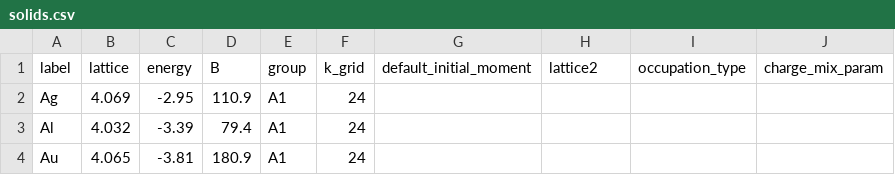
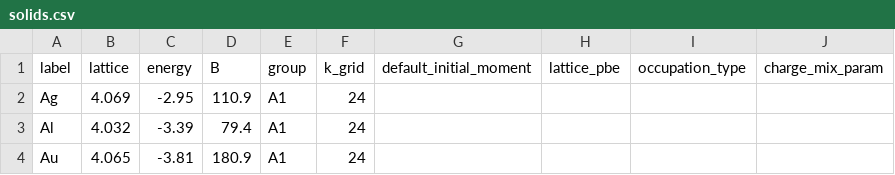
Before and after one commit to azag0/mbd-vv, a CSV file: data/solids.csv, drawn as a sheet; only a part is shown.

Commit message:
solids working

```diff
--- a/data/solids.csv
+++ b/data/solids.csv
@@ -1,2 +1,2 @@
-label;lattice;energy;B;group;k_grid;default_initial_moment;lattice2;occupation_type;charge_mix_param
+label;lattice;energy;B;group;k_grid;default_initial_moment;lattice_pbe;occupation_type;charge_mix_param
 Ag;4.069;-2.95;110.9;A1;24;;;;
```
Also changed, not shown: 2 other files.
